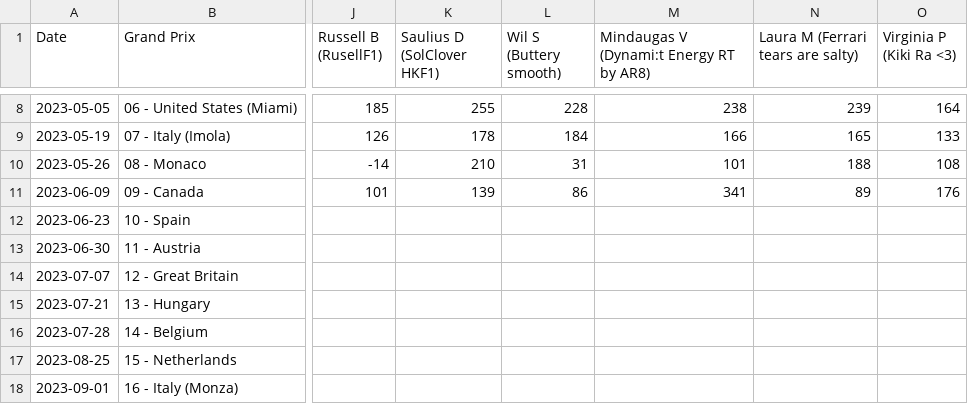
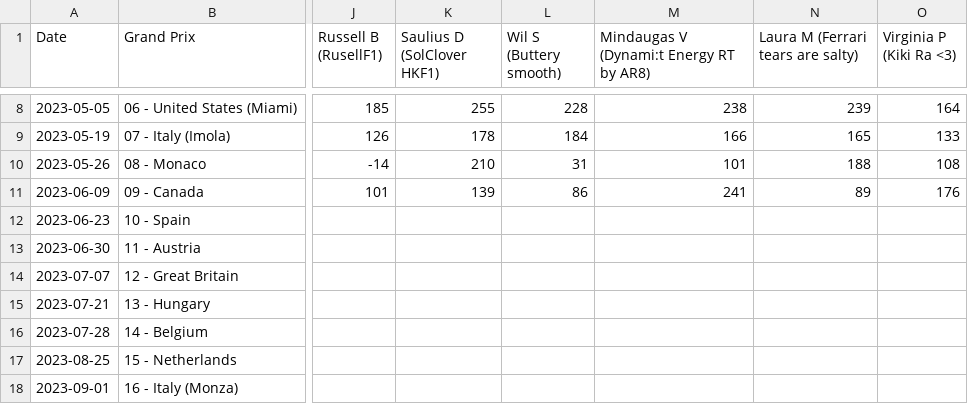
Before and after one commit to SolClover/Global-F1-Battle-2024, a CSV file: data/League_results.csv, drawn as a sheet; only a part is shown, gaps mark what is left out; the diff names each change by its address in the sheet, - before the commit and + after, or states it on an @@ line.

Commit message:
Update results

```diff
--- a/data/League_results.csv
+++ b/data/League_results.csv
-M11: 341
+M11: 241
```
Also changed, not shown: 1 other file.
